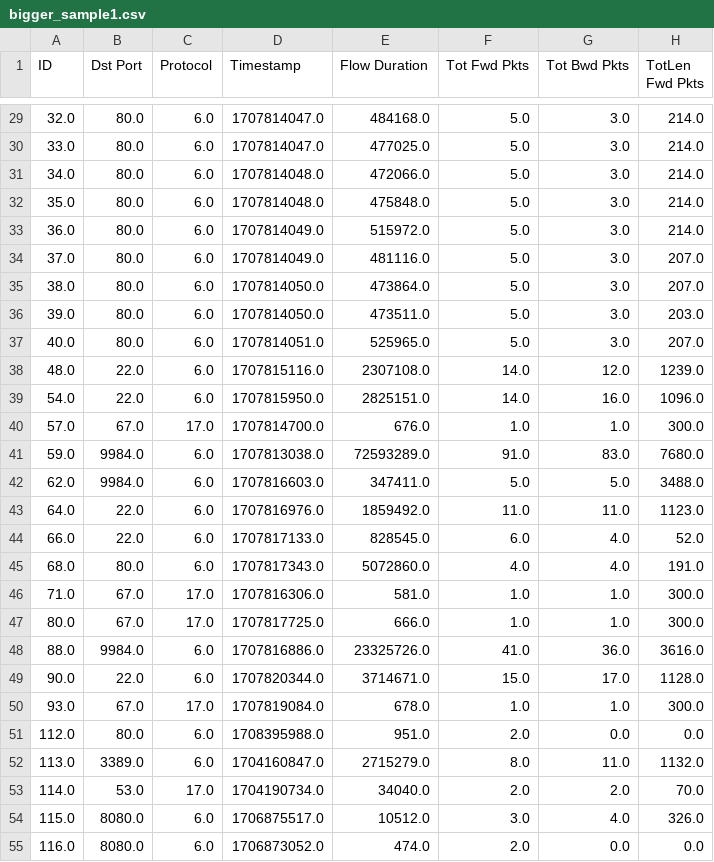
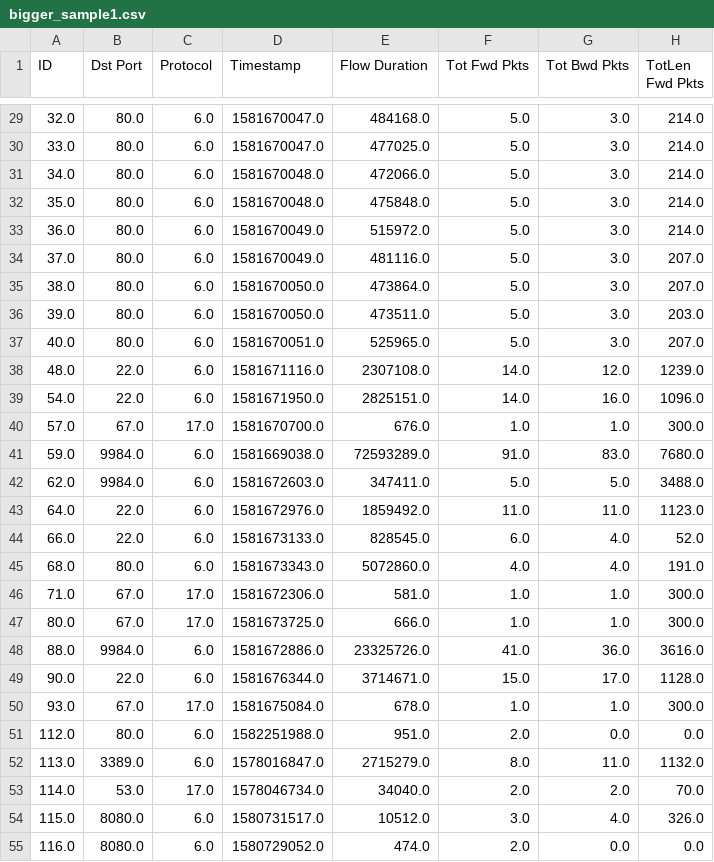
Before and after one commit to bitxer/ICT1002-Py, a CSV file: sample/detect/bigger_sample1.csv, drawn as a sheet; only a part is shown, gaps mark what is left out; the diff covers the shown part only; the diff names each change by its address in the sheet, - before the commit and + after, or states it on an @@ line.

```diff
--- a/sample/detect/bigger_sample1.csv
+++ b/sample/detect/bigger_sample1.csv
-D29:D30 (Timestamp): 1707814047.0
+D29:D30 (Timestamp): 1581670047.0
-D31:D32 (Timestamp): 1707814048.0
+D31:D32 (Timestamp): 1581670048.0
-D33:D34 (Timestamp): 1707814049.0
+D33:D34 (Timestamp): 1581670049.0
-D35:D36 (Timestamp): 1707814050.0
+D35:D36 (Timestamp): 1581670050.0
-D37 (Timestamp): 1707814051.0
+D37 (Timestamp): 1581670051.0
-D38 (Timestamp): 1707815116.0
+D38 (Timestamp): 1581671116.0
-D39 (Timestamp): 1707815950.0
+D39 (Timestamp): 1581671950.0
-D40 (Timestamp): 1707814700.0
+D40 (Timestamp): 1581670700.0
-D41 (Timestamp): 1707813038.0
+D41 (Timestamp): 1581669038.0
-D42 (Timestamp): 1707816603.0
+D42 (Timestamp): 1581672603.0
-D43 (Timestamp): 1707816976.0
+D43 (Timestamp): 1581672976.0
-D44 (Timestamp): 1707817133.0
+D44 (Timestamp): 1581673133.0
-D45 (Timestamp): 1707817343.0
+D45 (Timestamp): 1581673343.0
-D46 (Timestamp): 1707816306.0
+D46 (Timestamp): 1581672306.0
-D47 (Timestamp): 1707817725.0
+D47 (Timestamp): 1581673725.0
-D48 (Timestamp): 1707816886.0
+D48 (Timestamp): 1581672886.0
-D49 (Timestamp): 1707820344.0
+D49 (Timestamp): 1581676344.0
-D50 (Timestamp): 1707819084.0
+D50 (Timestamp): 1581675084.0
-D51 (Timestamp): 1708395988.0
+D51 (Timestamp): 1582251988.0
-D52 (Timestamp): 1704160847.0
+D52 (Timestamp): 1578016847.0
-D53 (Timestamp): 1704190734.0
+D53 (Timestamp): 1578046734.0
-D54 (Timestamp): 1706875517.0
+D54 (Timestamp): 1580731517.0
-D55 (Timestamp): 1706873052.0
+D55 (Timestamp): 1580729052.0
```
Also changed, not shown: 125 edited cells elsewhere in this file.
